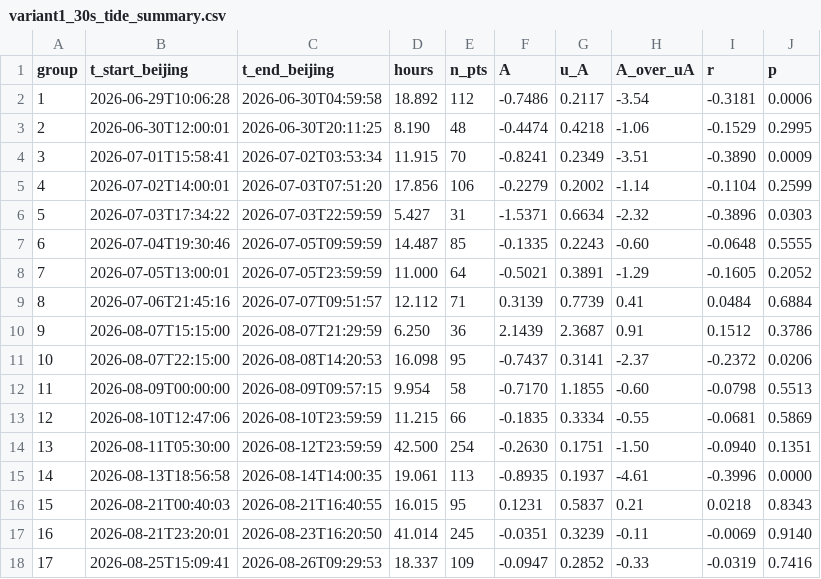
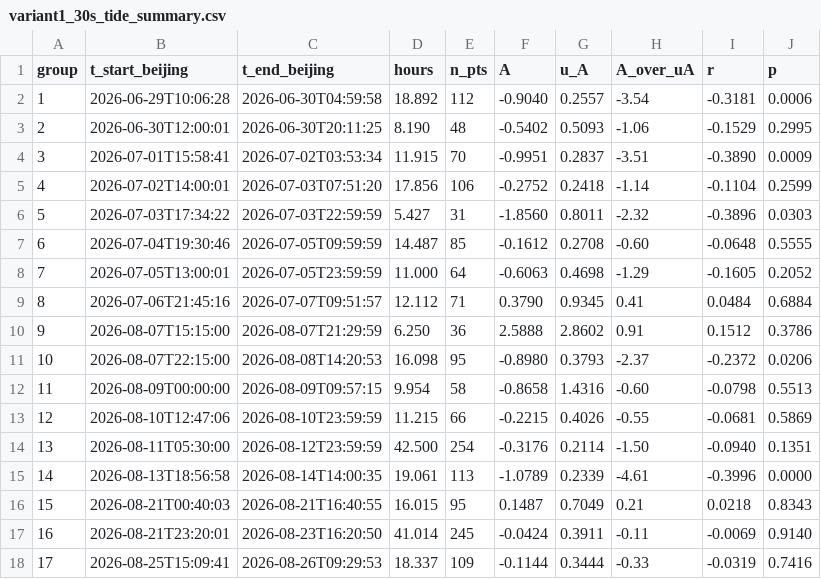
Before and after one commit to hjiang555-a11y/gravitation-whsh, a CSV file: clock/segment_analysis/variant1_30s_tide_summary.csv, drawn as a sheet.

```diff
--- a/clock/segment_analysis/variant1_30s_tide_summary.csv
+++ b/clock/segment_analysis/variant1_30s_tide_summary.csv
@@ -1,18 +1,18 @@
 group,t_start_beijing,t_end_beijing,hours,n_pts,A,u_A,A_over_uA,r,p
-1,2026-06-29T10:06:28,2026-06-30T04:59:58,18.892,112,-0.7486,0.2117,-3.54,-0.3181,0.0006
-2,2026-06-30T12:00:01,2026-06-30T20:11:25,8.190,48,-0.4474,0.4218,-1.06,-0.1529,0.2995
-3,2026-07-01T15:58:41,2026-07-02T03:53:34,11.915,70,-0.8241,0.2349,-3.51,-0.3890,0.0009
-4,2026-07-02T14:00:01,2026-07-03T07:51:20,17.856,106,-0.2279,0.2002,-1.14,-0.1104,0.2599
-5,2026-07-03T17:34:22,2026-07-03T22:59:59,5.427,31,-1.5371,0.6634,-2.32,-0.3896,0.0303
-6,2026-07-04T19:30:46,2026-07-05T09:59:59,14.487,85,-0.1335,0.2243,-0.60,-0.0648,0.5555
-7,2026-07-05T13:00:01,2026-07-05T23:59:59,11.000,64,-0.5021,0.3891,-1.29,-0.1605,0.2052
-8,2026-07-06T21:45:16,2026-07-07T09:51:57,12.112,71,0.3139,0.7739,0.41,0.0484,0.6884
-9,2026-08-07T15:15:00,2026-08-07T21:29:59,6.250,36,2.1439,2.3687,0.91,0.1512,0.3786
-10,2026-08-07T22:15:00,2026-08-08T14:20:53,16.098,95,-0.7437,0.3141,-2.37,-0.2372,0.0206
-11,2026-08-09T00:00:00,2026-08-09T09:57:15,9.954,58,-0.7170,1.1855,-0.60,-0.0798,0.5513
-12,2026-08-10T12:47:06,2026-08-10T23:59:59,11.215,66,-0.1835,0.3334,-0.55,-0.0681,0.5869
-13,2026-08-11T05:30:00,2026-08-12T23:59:59,42.500,254,-0.2630,0.1751,-1.50,-0.0940,0.1351
-14,2026-08-13T18:56:58,2026-08-14T14:00:35,19.061,113,-0.8935,0.1937,-4.61,-0.3996,0.0000
-15,2026-08-21T00:40:03,2026-08-21T16:40:55,16.015,95,0.1231,0.5837,0.21,0.0218,0.8343
-16,2026-08-21T23:20:01,2026-08-23T16:20:50,41.014,245,-0.0351,0.3239,-0.11,-0.0069,0.9140
-17,2026-08-25T15:09:41,2026-08-26T09:29:53,18.337,109,-0.0947,0.2852,-0.33,-0.0319,0.7416
+1,2026-06-29T10:06:28,2026-06-30T04:59:58,18.892,112,-0.9040,0.2557,-3.54,-0.3181,0.0006
+2,2026-06-30T12:00:01,2026-06-30T20:11:25,8.190,48,-0.5402,0.5093,-1.06,-0.1529,0.2995
+3,2026-07-01T15:58:41,2026-07-02T03:53:34,11.915,70,-0.9951,0.2837,-3.51,-0.3890,0.0009
+4,2026-07-02T14:00:01,2026-07-03T07:51:20,17.856,106,-0.2752,0.2418,-1.14,-0.1104,0.2599
+5,2026-07-03T17:34:22,2026-07-03T22:59:59,5.427,31,-1.8560,0.8011,-2.32,-0.3896,0.0303
+6,2026-07-04T19:30:46,2026-07-05T09:59:59,14.487,85,-0.1612,0.2708,-0.60,-0.0648,0.5555
+7,2026-07-05T13:00:01,2026-07-05T23:59:59,11.000,64,-0.6063,0.4698,-1.29,-0.1605,0.2052
+8,2026-07-06T21:45:16,2026-07-07T09:51:57,12.112,71,0.3790,0.9345,0.41,0.0484,0.6884
+9,2026-08-07T15:15:00,2026-08-07T21:29:59,6.250,36,2.5888,2.8602,0.91,0.1512,0.3786
+10,2026-08-07T22:15:00,2026-08-08T14:20:53,16.098,95,-0.8980,0.3793,-2.37,-0.2372,0.0206
+11,2026-08-09T00:00:00,2026-08-09T09:57:15,9.954,58,-0.8658,1.4316,-0.60,-0.0798,0.5513
+12,2026-08-10T12:47:06,2026-08-10T23:59:59,11.215,66,-0.2215,0.4026,-0.55,-0.0681,0.5869
+13,2026-08-11T05:30:00,2026-08-12T23:59:59,42.500,254,-0.3176,0.2114,-1.50,-0.0940,0.1351
+14,2026-08-13T18:56:58,2026-08-14T14:00:35,19.061,113,-1.0789,0.2339,-4.61,-0.3996,0.0000
+15,2026-08-21T00:40:03,2026-08-21T16:40:55,16.015,95,0.1487,0.7049,0.21,0.0218,0.8343
+16,2026-08-21T23:20:01,2026-08-23T16:20:50,41.014,245,-0.0424,0.3911,-0.11,-0.0069,0.9140
+17,2026-08-25T15:09:41,2026-08-26T09:29:53,18.337,109,-0.1144,0.3444,-0.33,-0.0319,0.7416
```
Also changed, not shown: clock/segment_analysis/batch_summary.csv, clock/segment_analysis/variant30s_summary.csv, 24 other files.
